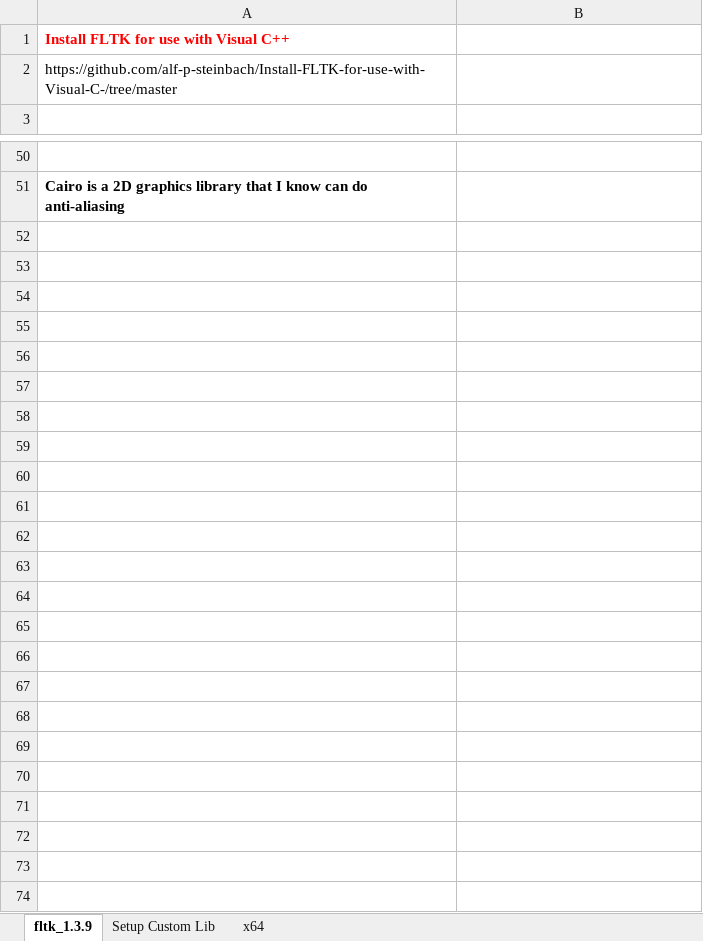
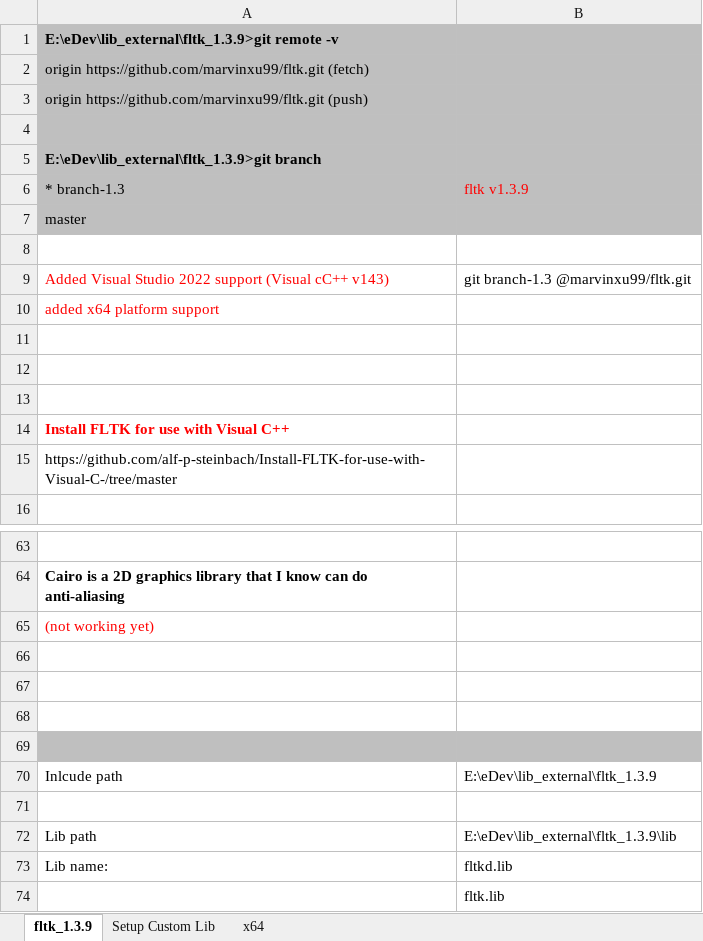
Before and after one commit to marvinxu99/CPP, an Excel workbook: mx_CPP_notes_v1.xlsx, sheet fltk_1.3.9, drawn as a sheet; only a part is shown, gaps mark what is left out; values as stored, in another font and other column widths than the file's, no borders; charts and pictures not drawn; the diff names each change by its address in the sheet, - before the commit and + after, or states it on an @@ line.

```diff
--- a/mx_CPP_notes_v1.xlsx (sheet fltk_1.3.9)
+++ b/mx_CPP_notes_v1.xlsx (sheet fltk_1.3.9)
+row 1: E:\eDev\lib_external\fltk_1.3.9>git remote -v
+row 2: origin https://github.com/marvinxu99/fltk.git (fetch)
+row 3: origin https://github.com/marvinxu99/fltk.git (push)
+row 4: (empty)
+row 5: E:\eDev\lib_external\fltk_1.3.9>git branch
+row 6: * branch-1.3 | fltk v1.3.9
+row 7: master
+row 8: (empty)
+row 9: Added Visual Studio 2022 support (Visual cC++ v143) | git branch-1.3 @marvinxu99/fltk.git
+row 10: added x64 platform support
+row 11: (empty)
+row 12: (empty)
+row 13: (empty)
+row 65: (not working yet)
+row 66: (empty)
+row 67: (empty)
+row 68: (empty)
+row 69: (empty)
+row 70: Inlcude path | E:\eDev\lib_external\fltk_1.3.9
+row 71: (empty)
+row 72: Lib path | E:\eDev\lib_external\fltk_1.3.9\lib
+row 73: Lib name: | fltkd.lib
+row 74:  | fltk.lib
```
Also changed, not shown: charts or pictures, 10 other files.
